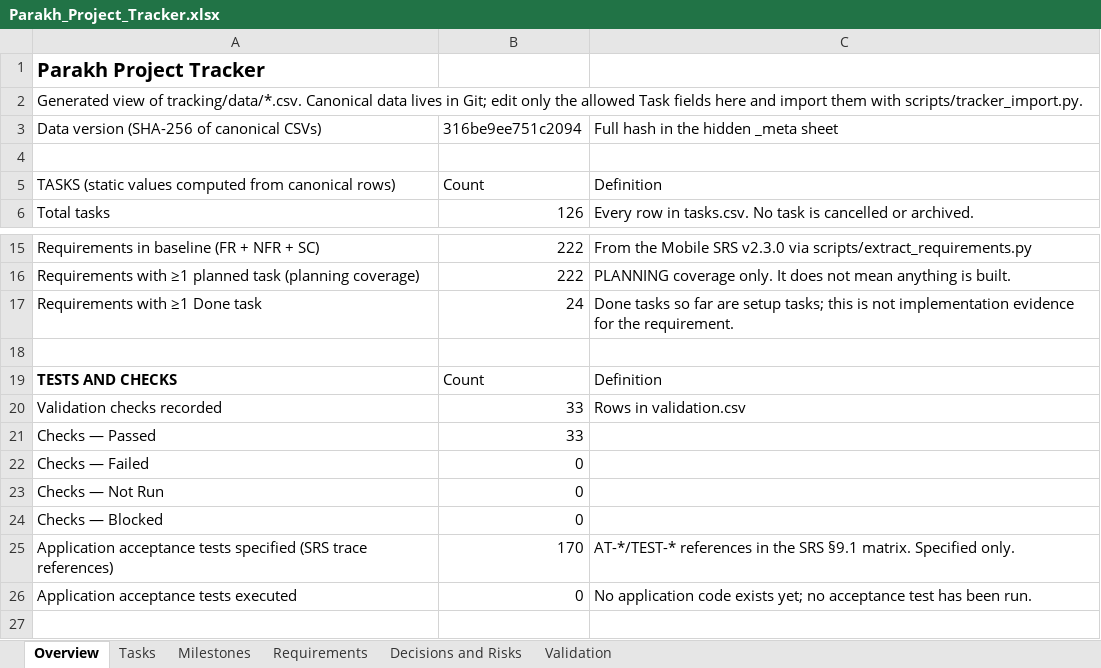
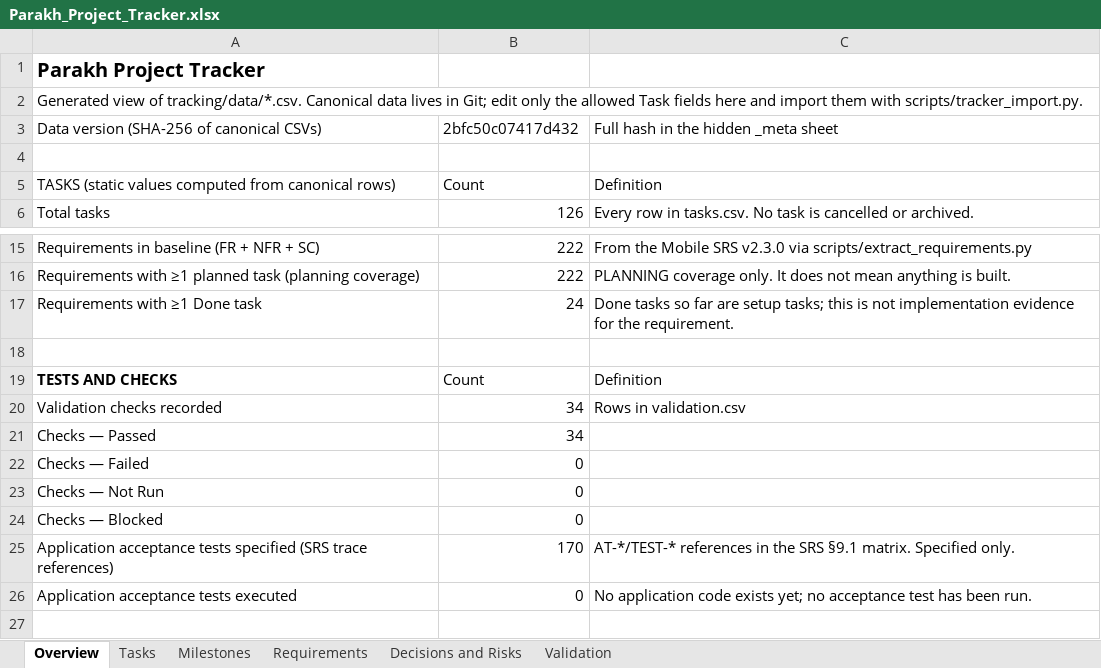
Before and after one commit to hassanjalal789/parakh-civic-tech, an Excel workbook: tracking/Parakh_Project_Tracker.xlsx, sheet Overview, drawn as a sheet; only a part is shown, gaps mark what is left out; values as stored, in another font and other column widths than the file's, no borders; the diff names each change by its address in the sheet, - before the commit and + after, or states it on an @@ line.

```diff
--- a/tracking/Parakh_Project_Tracker.xlsx (sheet Overview)
+++ b/tracking/Parakh_Project_Tracker.xlsx (sheet Overview)
-B3: 316be9ee751c2094
+B3: 2bfc50c07417d432
-B20:B21: 33
+B20:B21: 34
```
Also changed, not shown: sheet Validation, sheet Tasks, 15 other files.
